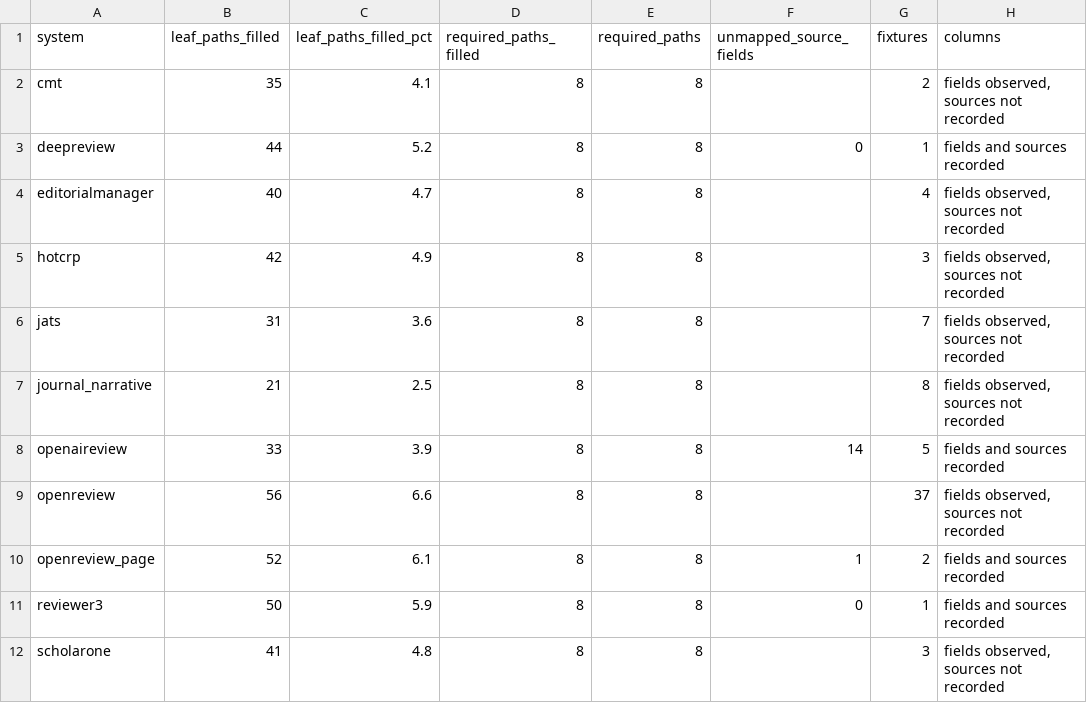
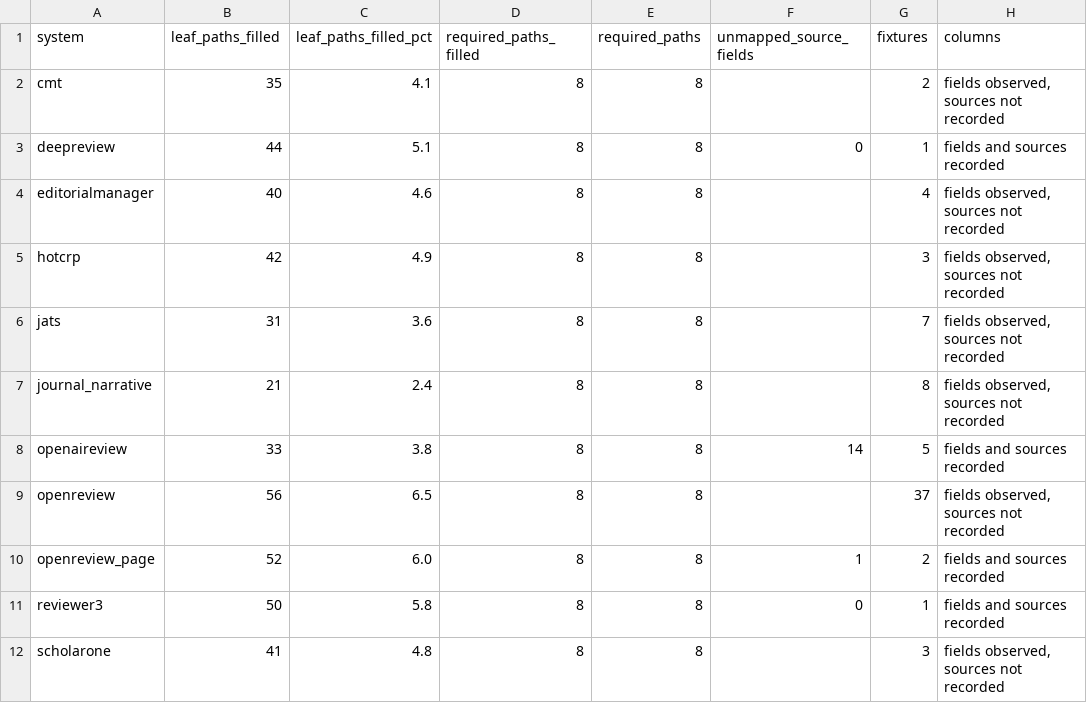
Before and after one commit to valency-oss/open-canonical-review-schema, a CSV file: crosswalk/coverage.csv, drawn as a sheet.

```diff
--- a/crosswalk/coverage.csv
+++ b/crosswalk/coverage.csv
@@ -2,11 +2,11 @@ system,leaf_paths_filled,leaf_paths_filled_pct,required_paths_filled,required_pa
 cmt,35,4.1,8,8,,2,"fields observed, sources not recorded"
-deepreview,44,5.2,8,8,0,1,fields and sources recorded
-editorialmanager,40,4.7,8,8,,4,"fields observed, sources not recorded"
+deepreview,44,5.1,8,8,0,1,fields and sources recorded
+editorialmanager,40,4.6,8,8,,4,"fields observed, sources not recorded"
 hotcrp,42,4.9,8,8,,3,"fields observed, sources not recorded"
 jats,31,3.6,8,8,,7,"fields observed, sources not recorded"
-journal_narrative,21,2.5,8,8,,8,"fields observed, sources not recorded"
-openaireview,33,3.9,8,8,14,5,fields and sources recorded
-openreview,56,6.6,8,8,,37,"fields observed, sources not recorded"
-openreview_page,52,6.1,8,8,1,2,fields and sources recorded
-reviewer3,50,5.9,8,8,0,1,fields and sources recorded
+journal_narrative,21,2.4,8,8,,8,"fields observed, sources not recorded"
+openaireview,33,3.8,8,8,14,5,fields and sources recorded
+openreview,56,6.5,8,8,,37,"fields observed, sources not recorded"
+openreview_page,52,6.0,8,8,1,2,fields and sources recorded
+reviewer3,50,5.8,8,8,0,1,fields and sources recorded
 scholarone,41,4.8,8,8,,3,"fields observed, sources not recorded"
```
Also changed, not shown: crosswalk/crosswalk.csv, 19 other files.
